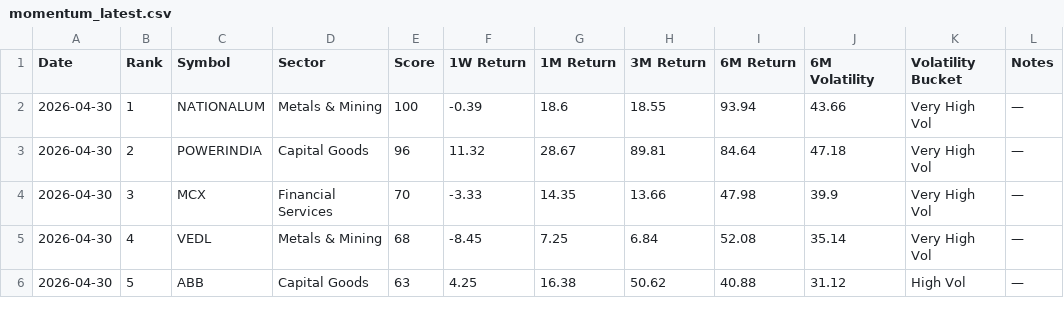
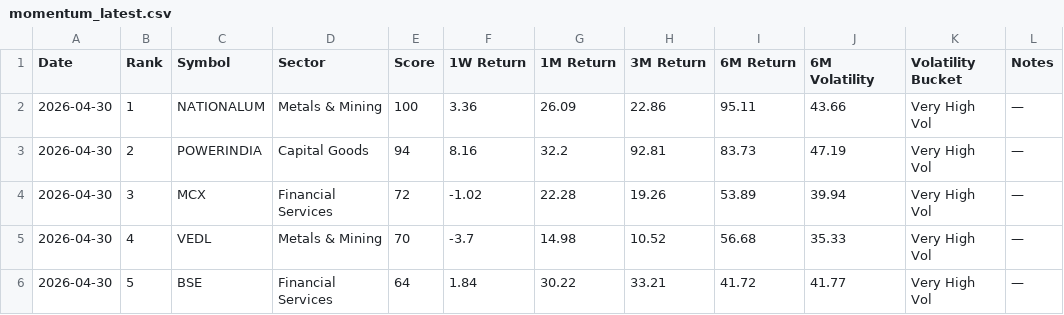
Before and after one commit to lightninbulls-stack/hanush-app, a CSV file: backend/data/momentum_latest.csv, drawn as a sheet; only a part is shown; the diff covers the shown part only.

```diff
--- a/backend/data/momentum_latest.csv
+++ b/backend/data/momentum_latest.csv
@@ -1,6 +1,6 @@
 Date,Rank,Symbol,Sector,Score,1W Return,1M Return,3M Return,6M Return,6M Volatility,Volatility Bucket,Notes
-2026-04-30,1,NATIONALUM,Metals & Mining,100,-0.39,18.6,18.55,93.94,43.66,Very High Vol,—
-2026-04-30,2,POWERINDIA,Capital Goods,96,11.32,28.67,89.81,84.64,47.18,Very High Vol,—
-2026-04-30,3,MCX,Financial Services,70,-3.33,14.35,13.66,47.98,39.9,Very High Vol,—
-2026-04-30,4,VEDL,Metals & Mining,68,-8.45,7.25,6.84,52.08,35.14,Very High Vol,—
-2026-04-30,5,ABB,Capital Goods,63,4.25,16.38,50.62,40.88,31.12,High Vol,—
+2026-04-30,1,NATIONALUM,Metals & Mining,100,3.36,26.09,22.86,95.11,43.66,Very High Vol,—
+2026-04-30,2,POWERINDIA,Capital Goods,94,8.16,32.2,92.81,83.73,47.19,Very High Vol,—
+2026-04-30,3,MCX,Financial Services,72,-1.02,22.28,19.26,53.89,39.94,Very High Vol,—
+2026-04-30,4,VEDL,Metals & Mining,70,-3.7,14.98,10.52,56.68,35.33,Very High Vol,—
+2026-04-30,5,BSE,Financial Services,64,1.84,30.22,33.21,41.72,41.77,Very High Vol,—
```
Also changed, not shown: 113 edited cells elsewhere in this file.
